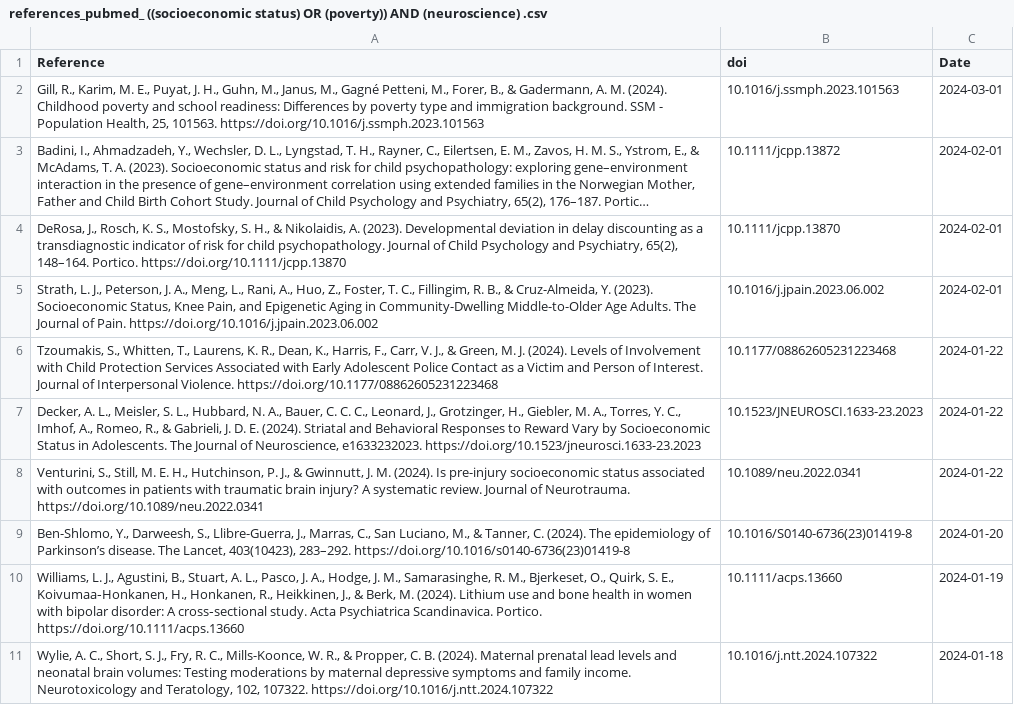
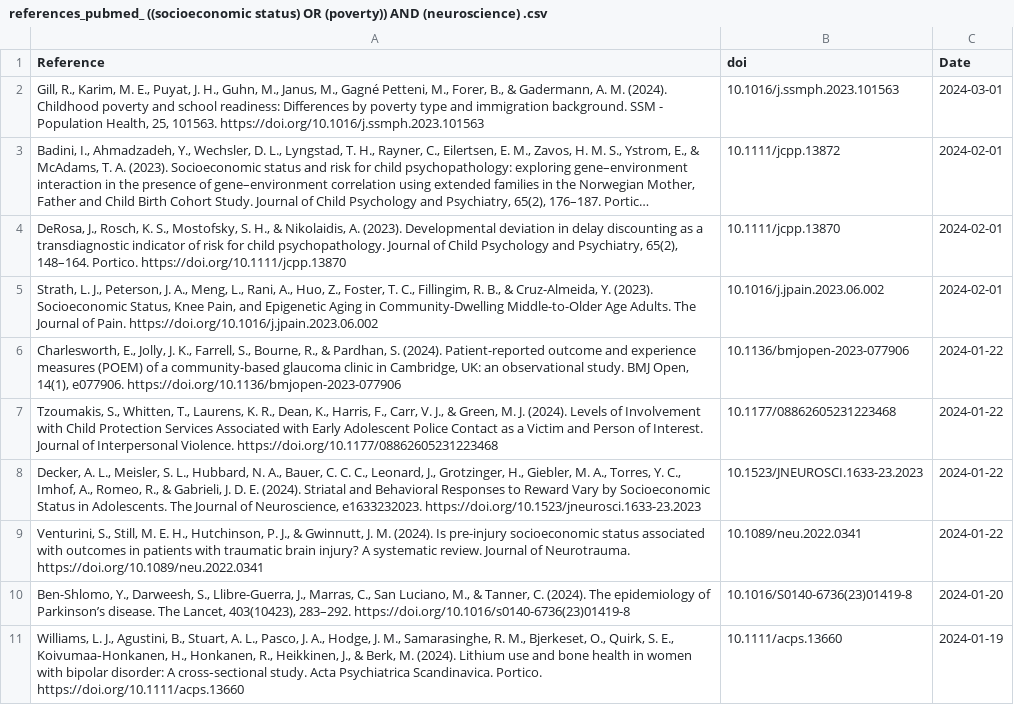
Before and after one commit to FedeGiovannetti/SESNeuroscienceRefs, a CSV file: SESneuroscienceRefs/Data/references_pubmed_ ((socioeconomic status) OR (poverty)) AND (neuroscience) .csv, drawn as a sheet; long unchanged cells end in ….

```diff
--- a/SESneuroscienceRefs/Data/references_pubmed_ ((socioeconomic status) OR (poverty)) AND (neuroscience) .csv
+++ b/SESneuroscienceRefs/Data/references_pubmed_ ((socioeconomic status) OR (poverty)) AND (neuroscience) .csv
@@ -5,2 +5,3 @@
 "Strath, L. J., Peterson, J. A., Meng, L., Rani, A., Huo, Z., Foster, T. C., Fillingim, R. B., & Cruz-Almeida, Y. (2023). Socioeconomic Status, Knee Pain, and Epigenetic Aging in Community-Dwelling Middle-to-Older Age Adults. The Journal of Pain. https://doi.org/10.1016/j.jpain.2023.06.002","10.1016/j.jpain.2023.06.002",2024-02-01
+"Charlesworth, E., Jolly, J. K., Farrell, S., Bourne, R., & Pardhan, S. (2024). Patient-reported outcome and experience measures (POEM) of a community-based glaucoma clinic in Cambridge, UK: an observational study. BMJ Open, 14(1), e077906. https://doi.org/10.1136/bmjopen-2023-077906","10.1136/bmjopen-2023-077906",2024-01-22
 "Tzoumakis, S., Whitten, T., Laurens, K. R., Dean, K., Harris, F., Carr, V. J., & Green, M. J. (2024). Levels of Involvement with Child Protection Services Associated with Early Adolescent Police Contact as a Victim and Person of Interest. Journal of Interpersonal Violence. https://doi.org/10.1177/08862605231223468","10.1177/08862605231223468",2024-01-22
@@ -10,2 +11 @@
 "Williams, L. J., Agustini, B., Stuart, A. L., Pasco, J. A., Hodge, J. M., Samarasinghe, R. M., Bjerkeset, O., Quirk, S. E., Koivumaa‐Honkanen, H., Honkanen, R., Heikkinen, J., & Berk, M. (2024). Lithium use and bone health in women with bipolar disorder: A cross‐sectional study. Acta Psychiatrica Scandinavica. Portico. https://doi.org/10.1111/acps.13660","10.1111/acps.13660",2024-01-19
-"Wylie, A. C., Short, S. J., Fry, R. C., Mills-Koonce, W. R., & Propper, C. B. (2024). Maternal prenatal lead levels and neonatal brain volumes: Testing moderations by maternal depressive symptoms and family income. Neurotoxicology and Teratology, 102, 107322. https://doi.org/10.1016/j.ntt.2024.107322","10.1016/j.ntt.2024.107322",2024-01-18
```
